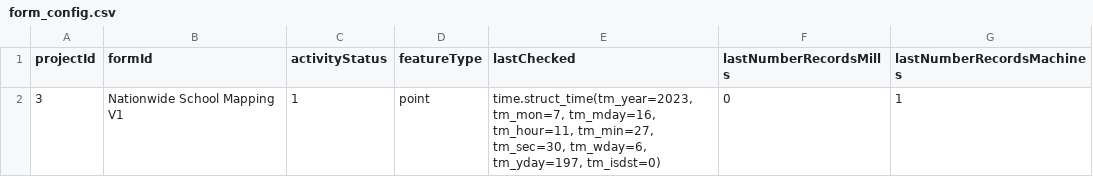
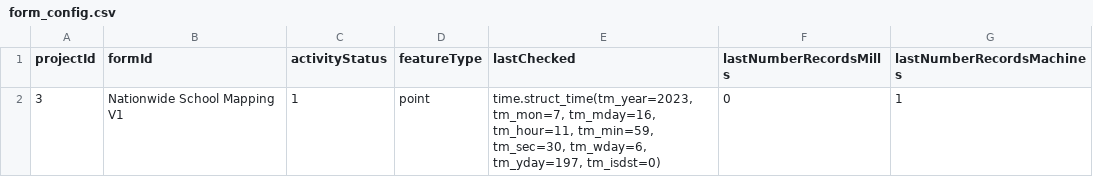
Before and after one commit to OMDTZ/MillsMap, a CSV file: app/static/form_config.csv, drawn as a sheet.

```diff
--- a/app/static/form_config.csv
+++ b/app/static/form_config.csv
@@ -1,2 +1,2 @@
 projectId,formId,activityStatus,featureType,lastChecked,lastNumberRecordsMills,lastNumberRecordsMachines
-3,Nationwide School Mapping V1,1,point,"time.struct_time(tm_year=2023, tm_mon=7, tm_mday=16, tm_hour=11, tm_min=27, tm_sec=30, tm_wday=6, tm_yday=197, tm_isdst=0)",0,1
+3,Nationwide School Mapping V1,1,point,"time.struct_time(tm_year=2023, tm_mon=7, tm_mday=16, tm_hour=11, tm_min=59, tm_sec=30, tm_wday=6, tm_yday=197, tm_isdst=0)",0,1
```
Also changed, not shown: app/static/districts_with_map_links.csv.
